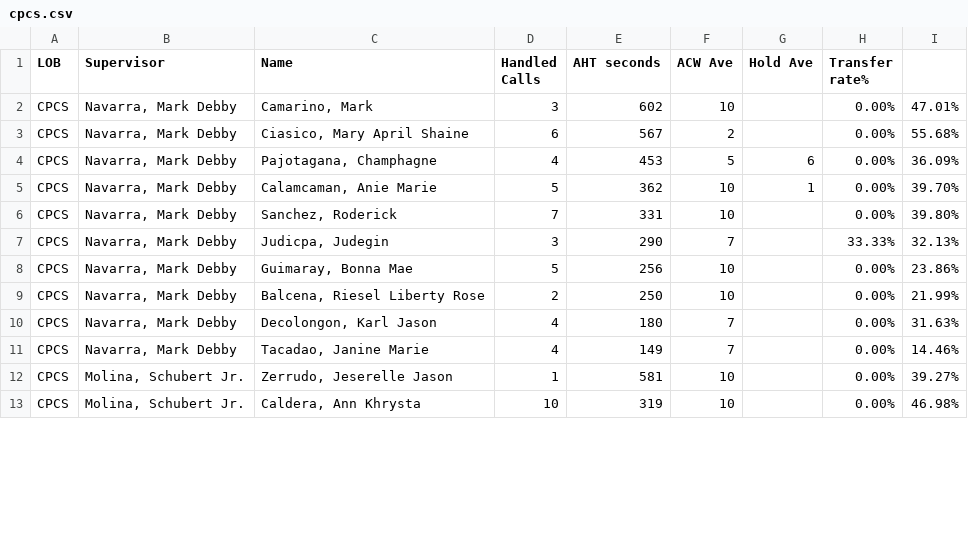
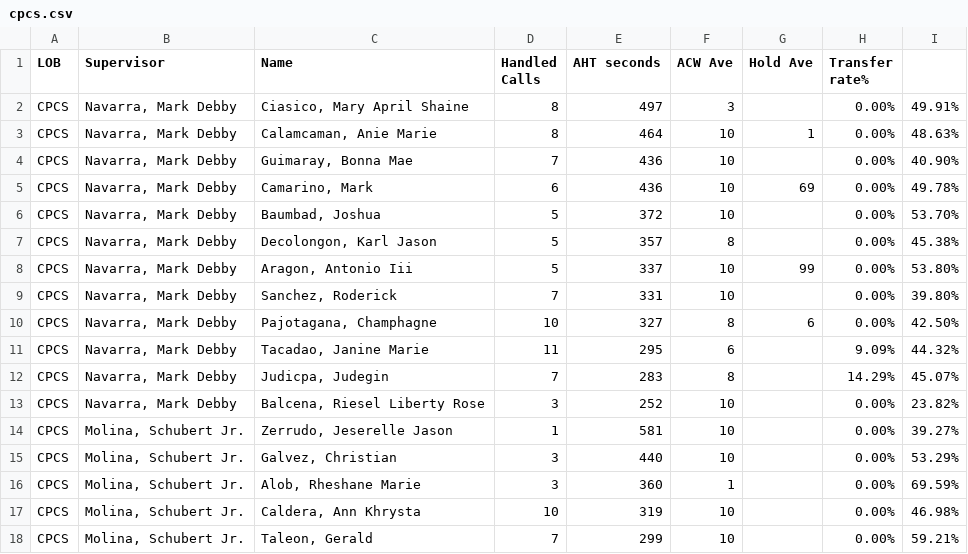
Before and after one commit to mosaicphl/CPCSAHTinterval, a CSV file: cpcs.csv, drawn as a sheet; only a part is shown; the diff covers the shown part only.

```diff
--- a/cpcs.csv
+++ b/cpcs.csv
@@ -1,13 +1,18 @@
 LOB,Supervisor,Name ,Handled Calls ,AHT seconds,ACW Ave,Hold Ave,Transfer rate%,
-CPCS,"Navarra, Mark Debby","Camarino, Mark",3,602,10,,0.00%,47.01%
-CPCS,"Navarra, Mark Debby","Ciasico, Mary April Shaine",6,567,2,,0.00%,55.68%
-CPCS,"Navarra, Mark Debby","Pajotagana, Champhagne",4,453,5,6,0.00%,36.09%
-CPCS,"Navarra, Mark Debby","Calamcaman, Anie Marie",5,362,10,1,0.00%,39.70%
+CPCS,"Navarra, Mark Debby","Ciasico, Mary April Shaine",8,497,3,,0.00%,49.91%
+CPCS,"Navarra, Mark Debby","Calamcaman, Anie Marie",8,464,10,1,0.00%,48.63%
+CPCS,"Navarra, Mark Debby","Guimaray, Bonna Mae",7,436,10,,0.00%,40.90%
+CPCS,"Navarra, Mark Debby","Camarino, Mark",6,436,10,69,0.00%,49.78%
+CPCS,"Navarra, Mark Debby","Baumbad, Joshua",5,372,10,,0.00%,53.70%
+CPCS,"Navarra, Mark Debby","Decolongon, Karl Jason",5,357,8,,0.00%,45.38%
+CPCS,"Navarra, Mark Debby","Aragon, Antonio Iii",5,337,10,99,0.00%,53.80%
 CPCS,"Navarra, Mark Debby","Sanchez, Roderick",7,331,10,,0.00%,39.80%
-CPCS,"Navarra, Mark Debby","Judicpa, Judegin",3,290,7,,33.33%,32.13%
-CPCS,"Navarra, Mark Debby","Guimaray, Bonna Mae",5,256,10,,0.00%,23.86%
-CPCS,"Navarra, Mark Debby","Balcena, Riesel Liberty Rose",2,250,10,,0.00%,21.99%
-CPCS,"Navarra, Mark Debby","Decolongon, Karl Jason",4,180,7,,0.00%,31.63%
-CPCS,"Navarra, Mark Debby","Tacadao, Janine Marie",4,149,7,,0.00%,14.46%
+CPCS,"Navarra, Mark Debby","Pajotagana, Champhagne",10,327,8,6,0.00%,42.50%
+CPCS,"Navarra, Mark Debby","Tacadao, Janine Marie",11,295,6,,9.09%,44.32%
+CPCS,"Navarra, Mark Debby","Judicpa, Judegin",7,283,8,,14.29%,45.07%
+CPCS,"Navarra, Mark Debby","Balcena, Riesel Liberty Rose",3,252,10,,0.00%,23.82%
 CPCS,"Molina, Schubert Jr.","Zerrudo, Jeserelle Jason",1,581,10,,0.00%,39.27%
+CPCS,"Molina, Schubert Jr.","Galvez, Christian",3,440,10,,0.00%,53.29%
+CPCS,"Molina, Schubert Jr.","Alob, Rheshane Marie",3,360,1,,0.00%,69.59%
 CPCS,"Molina, Schubert Jr.","Caldera, Ann Khrysta",10,319,10,,0.00%,46.98%
+CPCS,"Molina, Schubert Jr.","Taleon, Gerald",7,299,10,,0.00%,59.21%
```
Also changed, not shown: 1 added row and 3 edited cells elsewhere in this file, cpcsAHT.csv.
